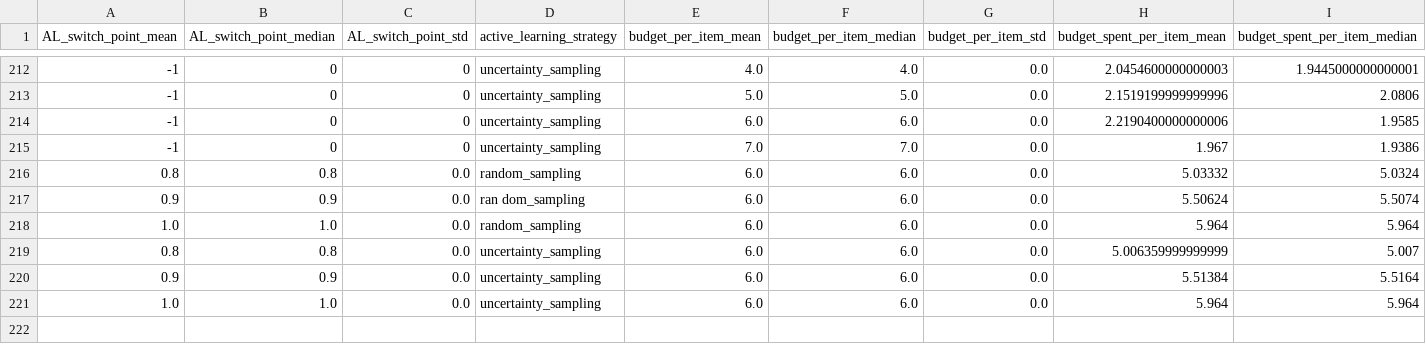
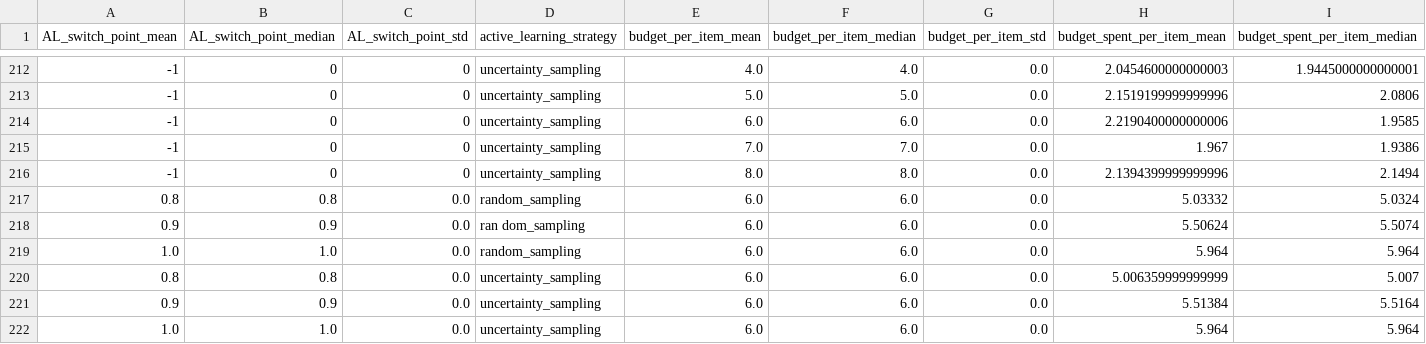
Before and after one commit to Evgeneus/Active-Hybrid-Classificatoin, a CSV file: adaptive_machine_and_crowd/output/adaptive_machines_and_crowd/5000_reviews_lemmatized_experiment_nums_10_ninstq_100.csv, drawn as a sheet; only a part is shown, gaps mark what is left out; rows hold the shown columns only; the diff names each change by its address in the sheet, - before the commit and + after, or states it on an @@ line.

Commit message:
data/update/5000_reviews_lemmatized_experiment_nums_10_ninstq_100

```diff
--- a/adaptive_machine_and_crowd/output/adaptive_machines_and_crowd/5000_reviews_lemmatized_experiment_nums_10_ninstq_100.csv
+++ b/adaptive_machine_and_crowd/output/adaptive_machines_and_crowd/5000_reviews_lemmatized_experiment_nums_10_ninstq_100.csv
+row 216: -1 | 0 | 0 | uncertainty_sampling | 8.0 | 8.0 | 0.0 | 2.1394399999999996 | 2.1494
```
